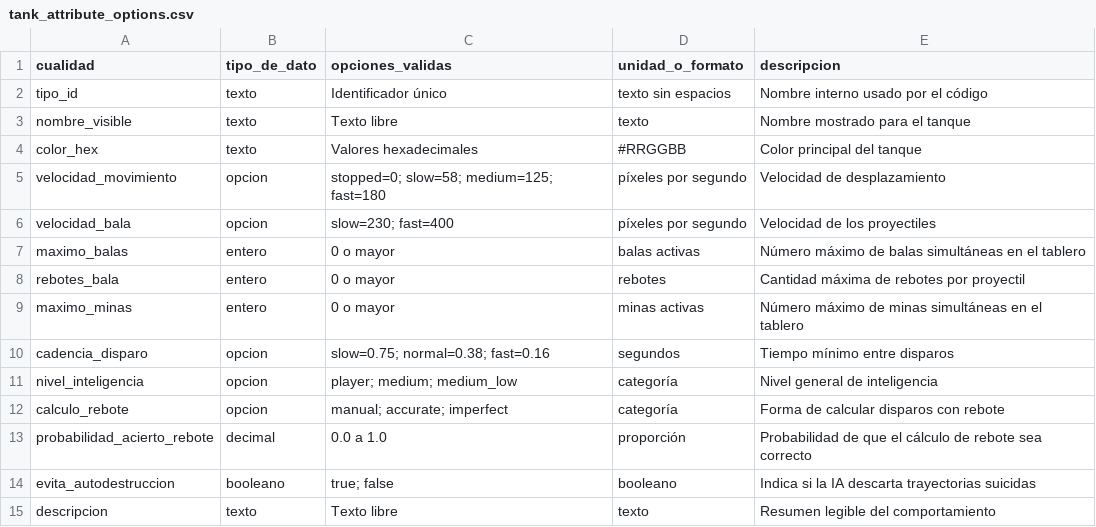
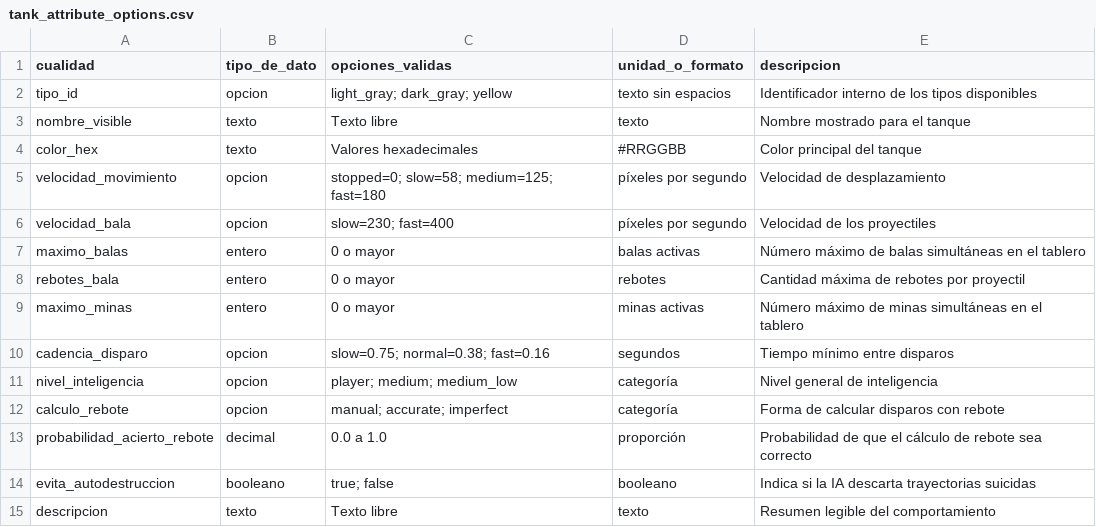
Before and after one commit to Cyborgman1778/CybTanks, a CSV file: data/tank_attribute_options.csv, drawn as a sheet.

```diff
--- a/data/tank_attribute_options.csv
+++ b/data/tank_attribute_options.csv
@@ -1,3 +1,3 @@
 cualidad,tipo_de_dato,opciones_validas,unidad_o_formato,descripcion
-tipo_id,texto,Identificador único,texto sin espacios,Nombre interno usado por el código
+tipo_id,opcion,"light_gray; dark_gray; yellow",texto sin espacios,Identificador interno de los tipos disponibles
 nombre_visible,texto,Texto libre,texto,Nombre mostrado para el tanque
```
Also changed, not shown: data/enemies.csv, 19 other files.
